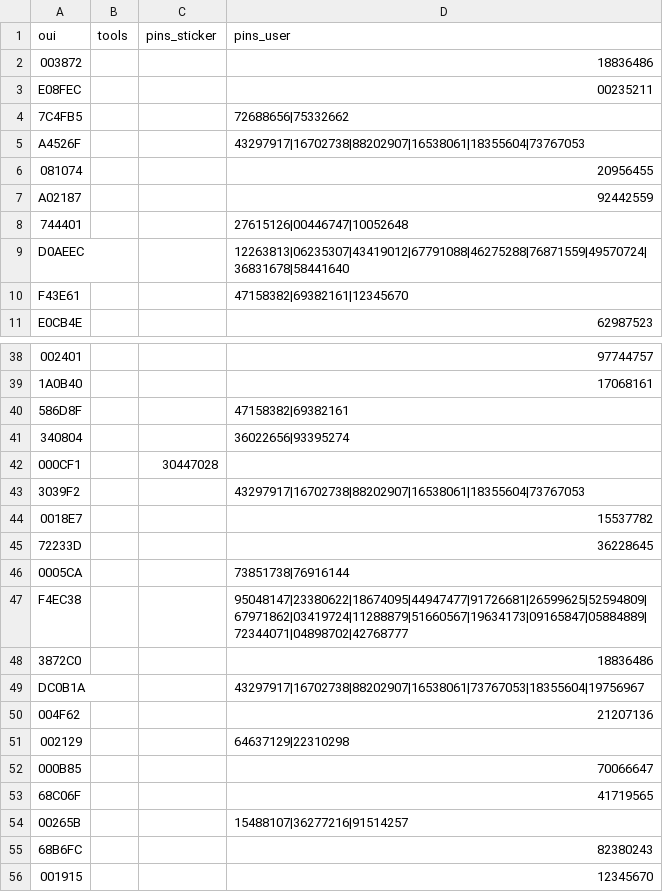
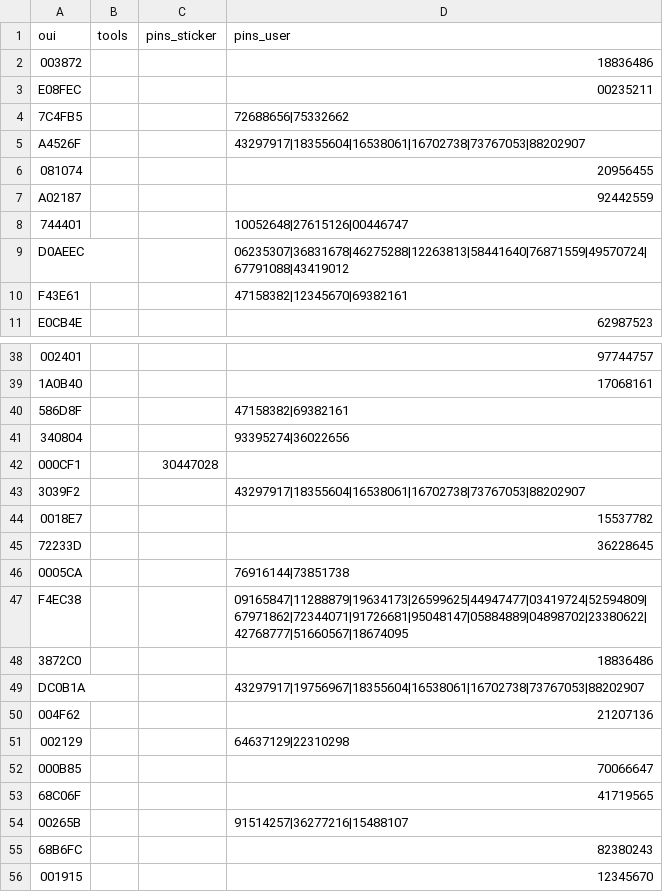
Before and after one commit to luskaner/wps-dict, a CSV file: pins/goy_script.csv, drawn as a sheet; only a part is shown, gaps mark what is left out; the diff covers the shown part only; the diff names each change by its address in the sheet, - before the commit and + after, or states it on an @@ line.

```diff
--- a/pins/goy_script.csv
+++ b/pins/goy_script.csv
-D5 (pins_user): 43297917|16702738|88202907|16538061|18355604|73767053
+D5 (pins_user): 43297917|18355604|16538061|16702738|73767053|88202907
-D8 (pins_user): 27615126|00446747|10052648
+D8 (pins_user): 10052648|27615126|00446747
-D9 (pins_user): 12263813|06235307|43419012|67791088|46275288|76871559|49570724|36831678|58441640
+D9 (pins_user): 06235307|36831678|46275288|12263813|58441640|76871559|49570724|67791088|43419012
-D10 (pins_user): 47158382|69382161|12345670
+D10 (pins_user): 47158382|12345670|69382161
-D41 (pins_user): 36022656|93395274
+D41 (pins_user): 93395274|36022656
-D43 (pins_user): 43297917|16702738|88202907|16538061|18355604|73767053
+D43 (pins_user): 43297917|18355604|16538061|16702738|73767053|88202907
-D46 (pins_user): 73851738|76916144
+D46 (pins_user): 76916144|73851738
-D47 (pins_user): 95048147|23380622|18674095|44947477|91726681|26599625|52594809|67971862|03419724|11288879|51660567|19634173|09165847|05884889|72344071|04898702|42768777
+D47 (pins_user): 09165847|11288879|19634173|26599625|44947477|03419724|52594809|67971862|72344071|91726681|95048147|05884889|04898702|23380622|42768777|51660567|18674095
-D49 (pins_user): 43297917|16702738|88202907|16538061|73767053|18355604|19756967
+D49 (pins_user): 43297917|19756967|18355604|16538061|16702738|73767053|88202907
-D54 (pins_user): 15488107|36277216|91514257
+D54 (pins_user): 91514257|36277216|15488107
```
Also changed, not shown: 4 edited cells elsewhere in this file, pins/download_wireless_net.csv, pins/wps_bunker.csv, 3 other files.
